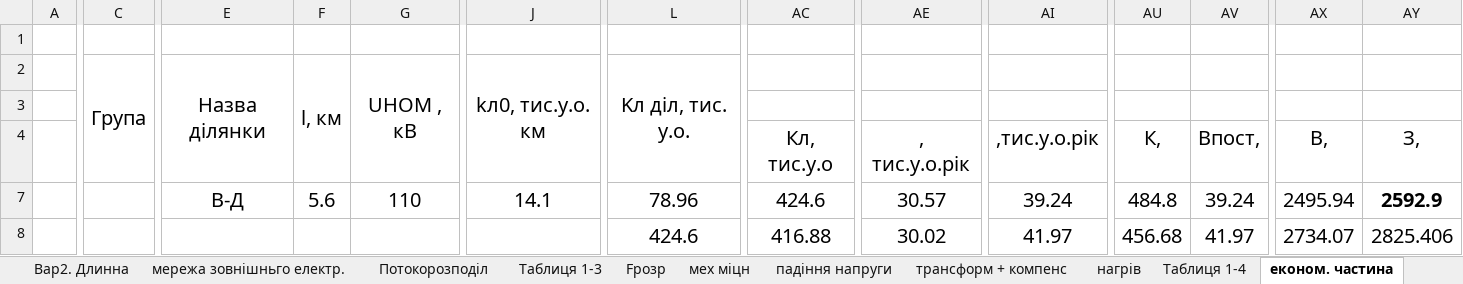
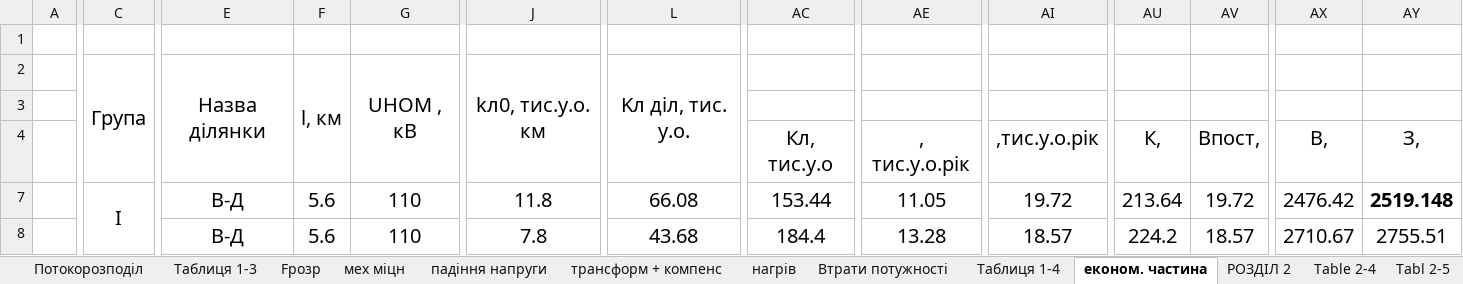
Before and after one commit to MaksSidenko/kurs3_2, an Excel workbook: ЕСіМ2/Сіденко_М_О_04_04_2021.xlsx, sheet економ. частина, drawn as a sheet; only a part is shown, gaps mark what is left out; values as stored, in another font and other column widths than the file's, no borders; charts and pictures not drawn; the diff covers the shown part only; the diff names each change by its address in the sheet, - before the commit and + after, or states it on an @@ line.

```diff
--- a/ЕСіМ2/Сіденко_М_О_04_04_2021.xlsx (sheet економ. частина)
+++ b/ЕСіМ2/Сіденко_М_О_04_04_2021.xlsx (sheet економ. частина)
+sheet tab: РОЗДІЛ 2
+sheet tab: Table 2-4
+sheet tab: Tabl 2-5
-C7: (empty)
+C7: I
+C7:C13 merged
-J7: 14.1
+J7: 11.8
-L7: 78.96
+L7: 66.08
-AC7: 424.6
+AC7: 153.44
-AE7: 30.57
+AE7: 11.05
-AI7: 39.24
+AI7: 19.72
-AU7: 484.8
+AU7: 213.64
-AV7: 39.24
+AV7: 19.72
-AX7: 2495.94
+AX7: 2476.42
-AY7: 2592.9
+AY7: 2519.148
-E8: (empty)
+E8: В-Д
-F8: (empty)
+F8: 5.6
-G8: (empty)
+G8: 110
-J8: (empty)
+J8: 7.8
-L8: 424.6
+L8: 43.68
-AC8: 416.88
+AC8: 184.4
-AE8: 30.02
+AE8: 13.28
-AI8: 41.97
+AI8: 18.57
-AU8: 456.68
+AU8: 224.2
-AV8: 41.97
+AV8: 18.57
-AX8: 2734.07
+AX8: 2710.67
-AY8: 2825.406
+AY8: 2755.51
```
Also changed, not shown: 2 added rows, 55 edited cells and merged cells elsewhere in this sheet, other sheet tabs, charts or pictures, 11 other files.
